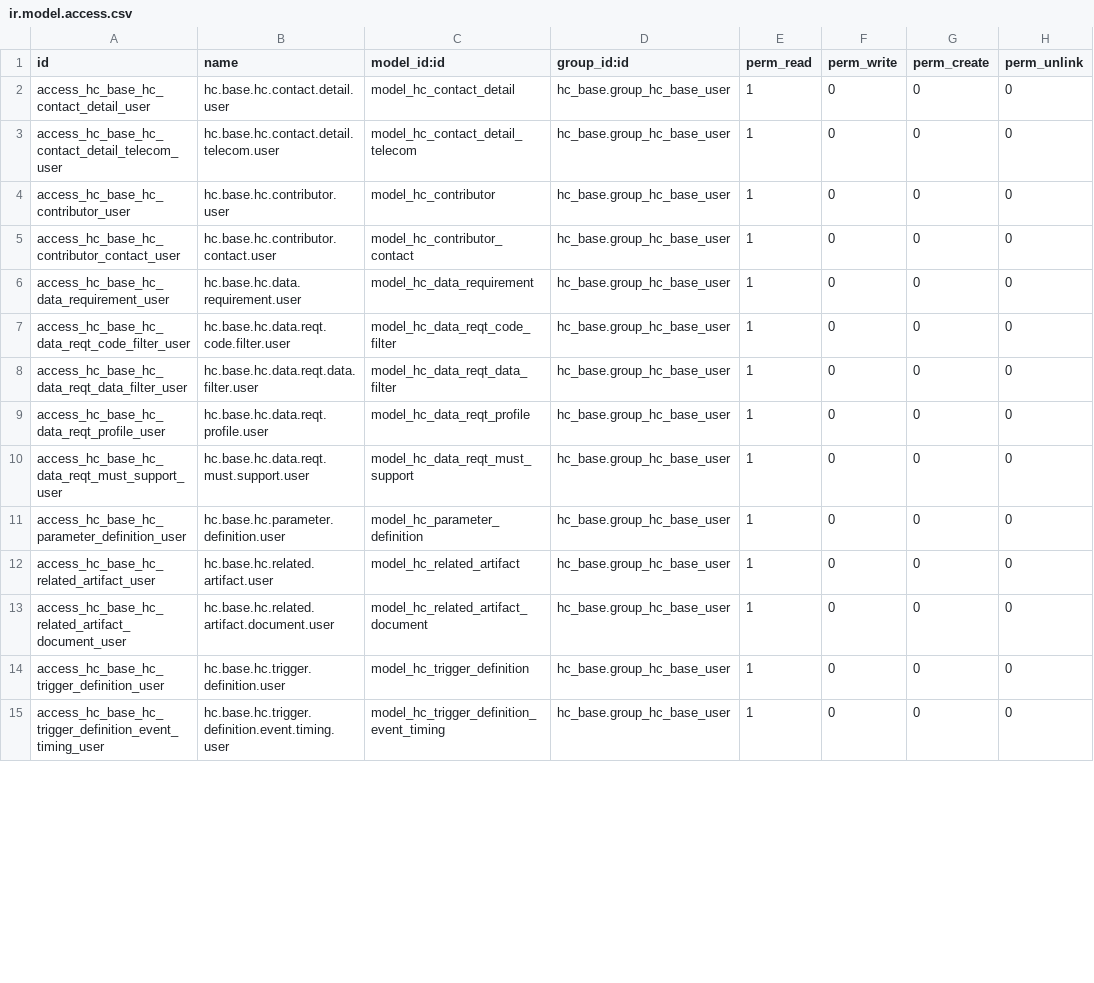
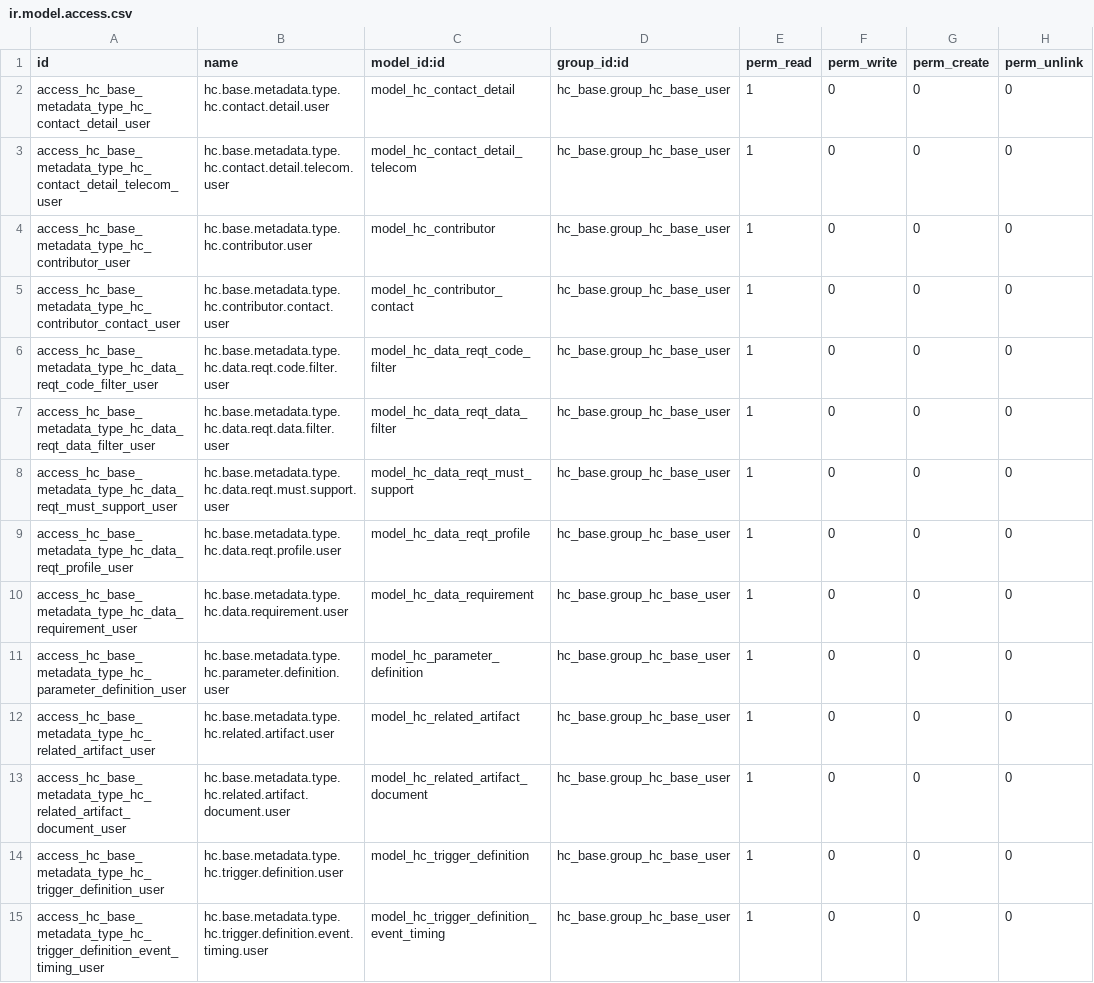
Before and after one commit to App247/odoo-fhir, a CSV file: addons/hc_base_metadata_type/security/ir.model.access.csv, drawn as a sheet; only a part is shown; the diff covers the shown part only.

```diff
--- a/addons/hc_base_metadata_type/security/ir.model.access.csv
+++ b/addons/hc_base_metadata_type/security/ir.model.access.csv
@@ -1,15 +1,15 @@
 id,name,model_id:id,group_id:id,perm_read,perm_write,perm_create,perm_unlink
-access_hc_base_hc_contact_detail_user,hc.base.hc.contact.detail.user,model_hc_contact_detail,hc_base.group_hc_base_user,1,0,0,0
-access_hc_base_hc_contact_detail_telecom_user,hc.base.hc.contact.detail.telecom.user,model_hc_contact_detail_telecom,hc_base.group_hc_base_user,1,0,0,0
-access_hc_base_hc_contributor_user,hc.base.hc.contributor.user,model_hc_contributor,hc_base.group_hc_base_user,1,0,0,0
-access_hc_base_hc_contributor_contact_user,hc.base.hc.contributor.contact.user,model_hc_contributor_contact,hc_base.group_hc_base_user,1,0,0,0
-access_hc_base_hc_data_requirement_user,hc.base.hc.data.requirement.user,model_hc_data_requirement,hc_base.group_hc_base_user,1,0,0,0
-access_hc_base_hc_data_reqt_code_filter_user,hc.base.hc.data.reqt.code.filter.user,model_hc_data_reqt_code_filter,hc_base.group_hc_base_user,1,0,0,0
-access_hc_base_hc_data_reqt_data_filter_user,hc.base.hc.data.reqt.data.filter.user,model_hc_data_reqt_data_filter,hc_base.group_hc_base_user,1,0,0,0
-access_hc_base_hc_data_reqt_profile_user,hc.base.hc.data.reqt.profile.user,model_hc_data_reqt_profile,hc_base.group_hc_base_user,1,0,0,0
-access_hc_base_hc_data_reqt_must_support_user,hc.base.hc.data.reqt.must.support.user,model_hc_data_reqt_must_support,hc_base.group_hc_base_user,1,0,0,0
-access_hc_base_hc_parameter_definition_user,hc.base.hc.parameter.definition.user,model_hc_parameter_definition,hc_base.group_hc_base_user,1,0,0,0
-access_hc_base_hc_related_artifact_user,hc.base.hc.related.artifact.user,model_hc_related_artifact,hc_base.group_hc_base_user,1,0,0,0
-access_hc_base_hc_related_artifact_document_user,hc.base.hc.related.artifact.document.user,model_hc_related_artifact_document,hc_base.group_hc_base_user,1,0,0,0
-access_hc_base_hc_trigger_definition_user,hc.base.hc.trigger.definition.user,model_hc_trigger_definition,hc_base.group_hc_base_user,1,0,0,0
-access_hc_base_hc_trigger_definition_event_timing_user,hc.base.hc.trigger.definition.event.timing.user,model_hc_trigger_definition_event_timing,hc_base.group_hc_base_user,1,0,0,0
+access_hc_base_metadata_type_hc_contact_detail_user,hc.base.metadata.type.hc.contact.detail.user,model_hc_contact_detail,hc_base.group_hc_base_user,1,0,0,0
+access_hc_base_metadata_type_hc_contact_detail_telecom_user,hc.base.metadata.type.hc.contact.detail.telecom.user,model_hc_contact_detail_telecom,hc_base.group_hc_base_user,1,0,0,0
+access_hc_base_metadata_type_hc_contributor_user,hc.base.metadata.type.hc.contributor.user,model_hc_contributor,hc_base.group_hc_base_user,1,0,0,0
+access_hc_base_metadata_type_hc_contributor_contact_user,hc.base.metadata.type.hc.contributor.contact.user,model_hc_contributor_contact,hc_base.group_hc_base_user,1,0,0,0
+access_hc_base_metadata_type_hc_data_reqt_code_filter_user,hc.base.metadata.type.hc.data.reqt.code.filter.user,model_hc_data_reqt_code_filter,hc_base.group_hc_base_user,1,0,0,0
+access_hc_base_metadata_type_hc_data_reqt_data_filter_user,hc.base.metadata.type.hc.data.reqt.data.filter.user,model_hc_data_reqt_data_filter,hc_base.group_hc_base_user,1,0,0,0
+access_hc_base_metadata_type_hc_data_reqt_must_support_user,hc.base.metadata.type.hc.data.reqt.must.support.user,model_hc_data_reqt_must_support,hc_base.group_hc_base_user,1,0,0,0
+access_hc_base_metadata_type_hc_data_reqt_profile_user,hc.base.metadata.type.hc.data.reqt.profile.user,model_hc_data_reqt_profile,hc_base.group_hc_base_user,1,0,0,0
+access_hc_base_metadata_type_hc_data_requirement_user,hc.base.metadata.type.hc.data.requirement.user,model_hc_data_requirement,hc_base.group_hc_base_user,1,0,0,0
+access_hc_base_metadata_type_hc_parameter_definition_user,hc.base.metadata.type.hc.parameter.definition.user,model_hc_parameter_definition,hc_base.group_hc_base_user,1,0,0,0
+access_hc_base_metadata_type_hc_related_artifact_user,hc.base.metadata.type.hc.related.artifact.user,model_hc_related_artifact,hc_base.group_hc_base_user,1,0,0,0
+access_hc_base_metadata_type_hc_related_artifact_document_user,hc.base.metadata.type.hc.related.artifact.document.user,model_hc_related_artifact_document,hc_base.group_hc_base_user,1,0,0,0
+access_hc_base_metadata_type_hc_trigger_definition_user,hc.base.metadata.type.hc.trigger.definition.user,model_hc_trigger_definition,hc_base.group_hc_base_user,1,0,0,0
+access_hc_base_metadata_type_hc_trigger_definition_event_timing_user,hc.base.metadata.type.hc.trigger.definition.event.timing.user,model_hc_trigger_definition_event_timing,hc_base.group_hc_base_user,1,0,0,0
```
Also changed, not shown: 3 added rows and 10 edited cells elsewhere in this file, addons/hc_base/security/ir.model.access.csv.
